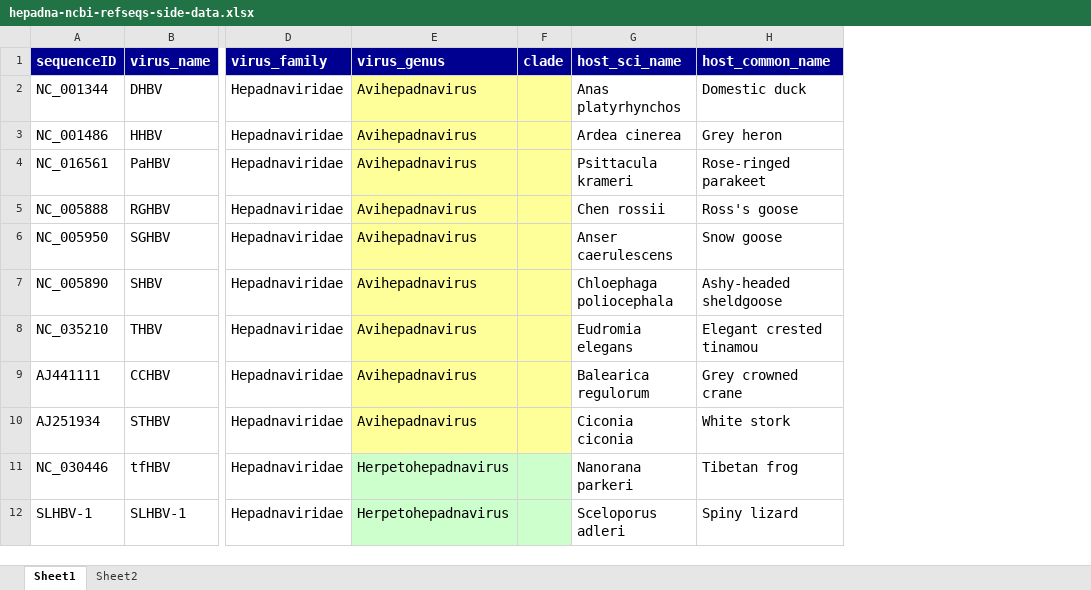
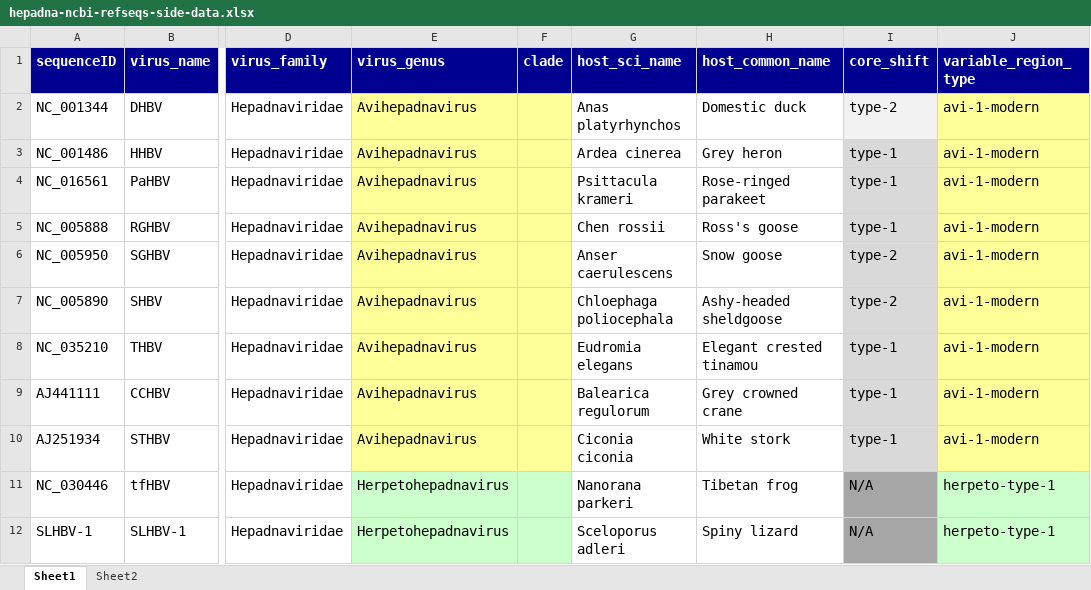
Before and after one commit to giffordlabcvr/Hepadnaviridae-GLUE, an Excel workbook: tabular/core/hepadna-ncbi-refseqs-side-data.xlsx, sheet Sheet1, drawn as a sheet; only a part is shown, gaps mark what is left out; values as stored, in another font and other column widths than the file's, no borders; the diff names each change by its address in the sheet, - before the commit and + after, or states it on an @@ line.

```diff
--- a/tabular/core/hepadna-ncbi-refseqs-side-data.xlsx (sheet Sheet1)
+++ b/tabular/core/hepadna-ncbi-refseqs-side-data.xlsx (sheet Sheet1)
+column I (core_shift), rows 2-12: type-2 | type-1 | type-1 | type-1 | type-2 | type-2 | type-1 | type-1 | type-1 | N/A | N/A
+column J (variable_region_type), rows 2-12: avi-1-modern | avi-1-modern | avi-1-modern | avi-1-modern | avi-1-modern | avi-1-modern | avi-1-modern | avi-1-modern | avi-1-modern | herpeto-type-1 | herpeto-type-1
```
Also changed, not shown: tabular/eve/ehbv-refseqs-side-data.xlsx, 24 other files.
